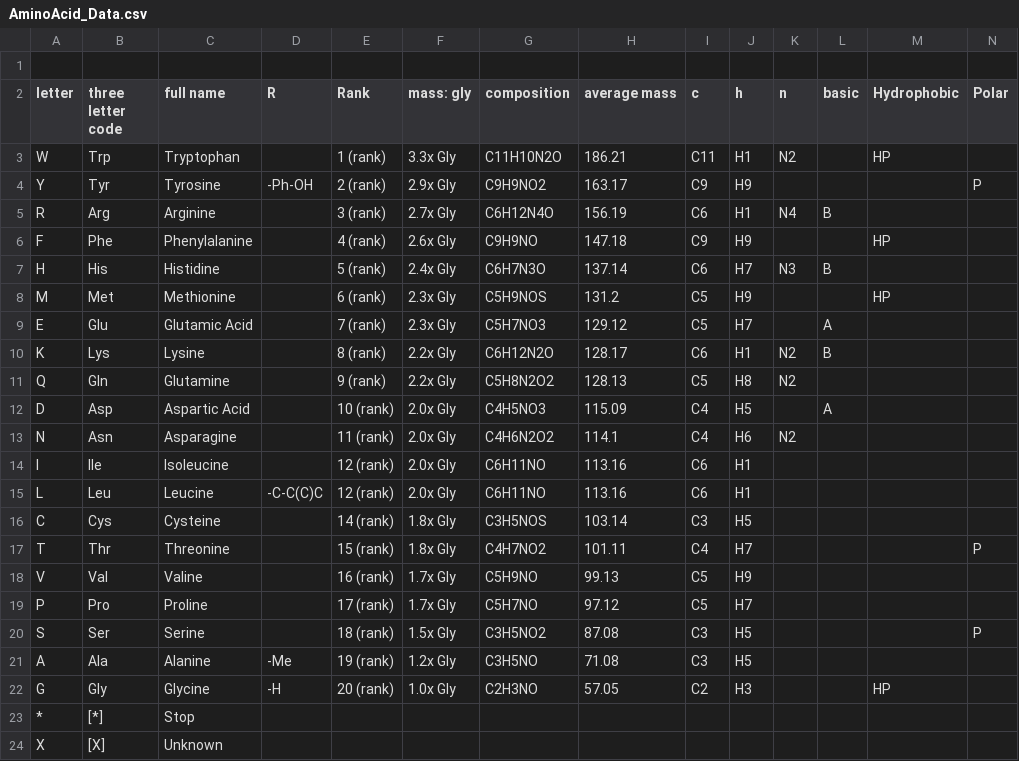
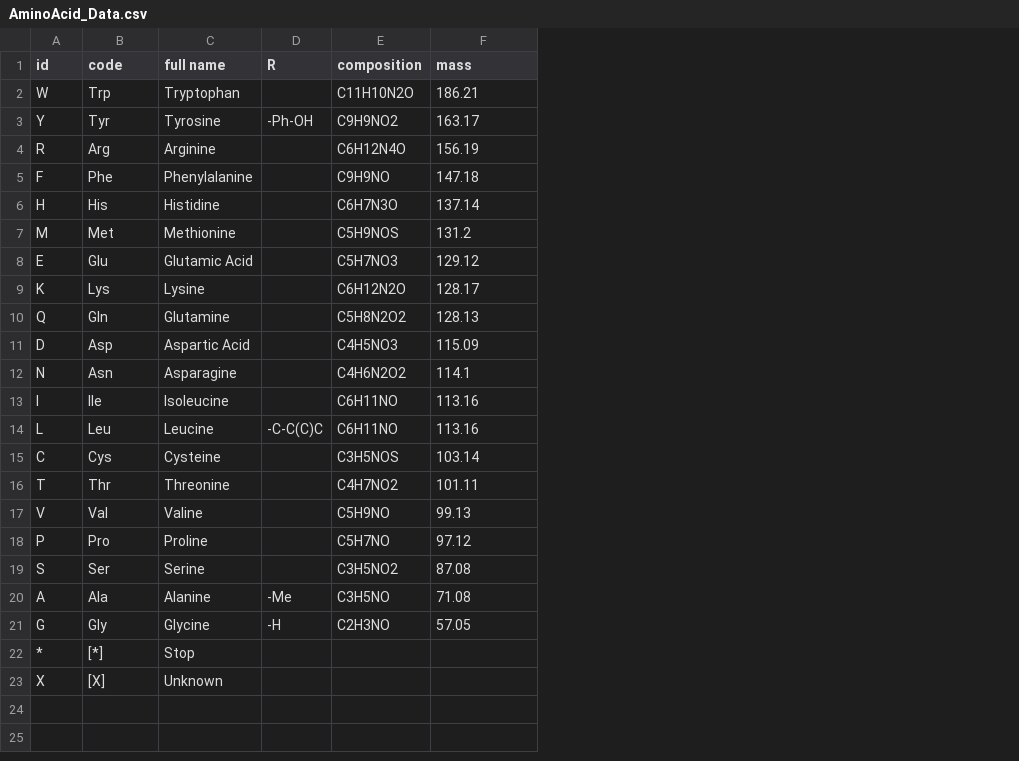
Before and after one commit to jsteinbecker/sars-cov-2, a CSV file: Data/Structural Biology/Amino Acids/AminoAcid_Data.csv, drawn as a sheet; removed rows and columns are numbered as before the commit, all else as after; the diff names each change by its address in the sheet, - before the commit and + after, or states it on an @@ line.

```diff
--- a/Data/Structural Biology/Amino Acids/AminoAcid_Data.csv
+++ b/Data/Structural Biology/Amino Acids/AminoAcid_Data.csv
-column E (Rank), rows 3-22: 1 (rank) | 2 (rank) | 3 (rank) | 4 (rank) | 5 (rank) | 6 (rank) | 7 (rank) | 8 (rank) | 9 (rank) | 10 (rank) | 11 (rank) | 12 (rank) | 12 (rank) | 14 (rank) | 15 (rank) | 16 (rank) | 17 (rank) | 18 (rank) | 19 (rank) | 20 (rank)
-column F (mass: gly), rows 3-22: 3.3x Gly | 2.9x Gly | 2.7x Gly | 2.6x Gly | 2.4x Gly | 2.3x Gly | 2.3x Gly | 2.2x Gly | 2.2x Gly | 2.0x Gly | 2.0x Gly | 2.0x Gly | 2.0x Gly | 1.8x Gly | 1.8x Gly | 1.7x Gly | 1.7x Gly | 1.5x Gly | 1.2x Gly | 1.0x Gly
-column I (c), rows 3-22: C11 | C9 | C6 | C9 | C6 | C5 | C5 | C6 | C5 | C4 | C4 | C6 | C6 | C3 | C4 | C5 | C5 | C3 | C3 | C2
-column J (h), rows 3-22: H1 | H9 | H1 | H9 | H7 | H9 | H7 | H1 | H8 | H5 | H6 | H1 | H1 | H5 | H7 | H9 | H7 | H5 | H5 | H3
-column K (n), rows 3-13: N2 |  | N4 |  | N3 |  |  | N2 | N2 |  | N2
-column L (basic), rows 5-12: B |  | B |  | A | B |  | A
-column M (Hydrophobic), rows 3-22: HP |  |  | HP |  | HP |  |  |  |  |  |  |  |  |  |  |  |  |  | HP
-column N (Polar), rows 4-20: P |  |  |  |  |  |  |  |  |  |  |  |  | P |  |  | P
-row 1: (empty)
-A1: letter
+A1: id
-B1: three letter code
+B1: code
-F1: average mass
+F1: mass
```
Also changed, not shown: 5 other files.
